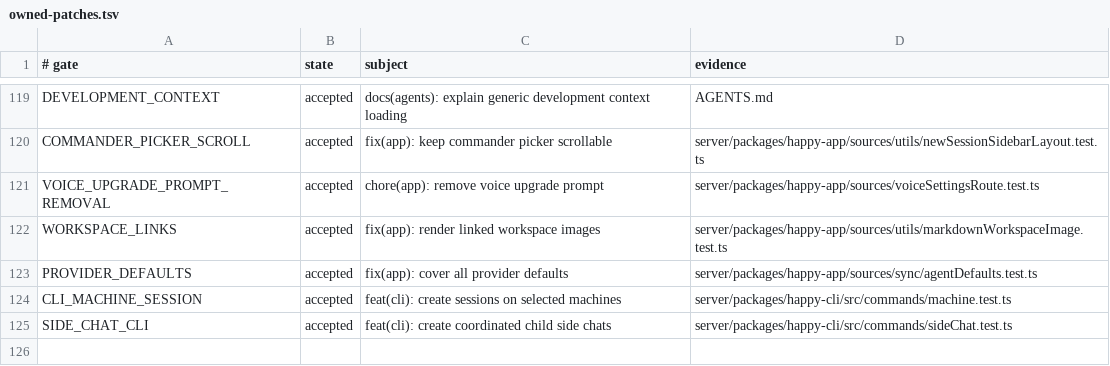
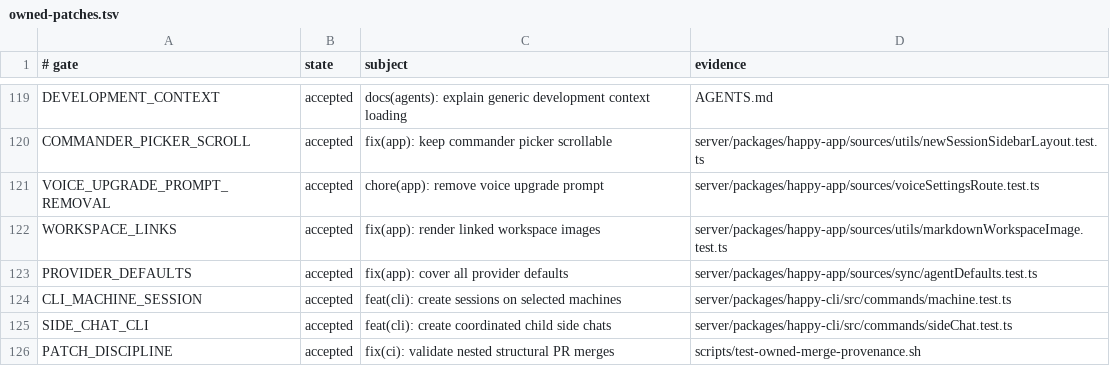
Before and after one commit to NickGuAI/HappyHerd, a TSV file: docs/owned-patches.tsv, drawn as a sheet; only a part is shown, gaps mark what is left out.

Commit message:
fix(ci): validate nested structural PR merges

```diff
--- a/docs/owned-patches.tsv
+++ b/docs/owned-patches.tsv
@@ -125 +125,2 @@ CLI_MACHINE_SESSION	accepted	feat(cli): create sessions on selected machines	ser
 SIDE_CHAT_CLI	accepted	feat(cli): create coordinated child side chats	server/packages/happy-cli/src/commands/sideChat.test.ts
+PATCH_DISCIPLINE	accepted	fix(ci): validate nested structural PR merges	scripts/test-owned-merge-provenance.sh
```
Also changed, not shown: 2 other files.
